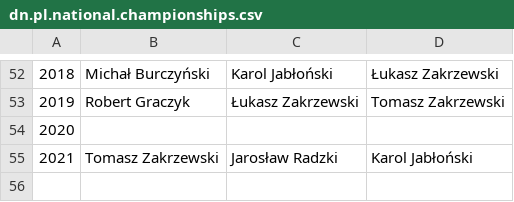
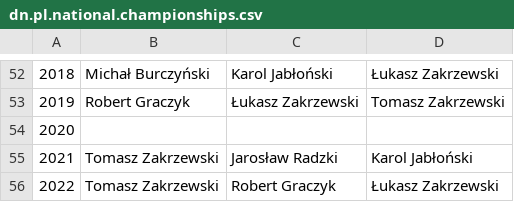
Before and after one commit to iworks/sailing-results, a CSV file: dn/dn.pl.national.championships.csv, drawn as a sheet; only a part is shown, gaps mark what is left out.

```diff
--- a/dn/dn.pl.national.championships.csv
+++ b/dn/dn.pl.national.championships.csv
@@ -55 +55,2 @@
 2021,Tomasz Zakrzewski,Jarosław Radzki,Karol Jabłoński
+2022,Tomasz Zakrzewski,Robert Graczyk,Łukasz Zakrzewski
```
Also changed, not shown: 5o5/5o5.mistrzostwa.polski.csv, dn/dn.pl.international.championships.csv, 2 other files.
